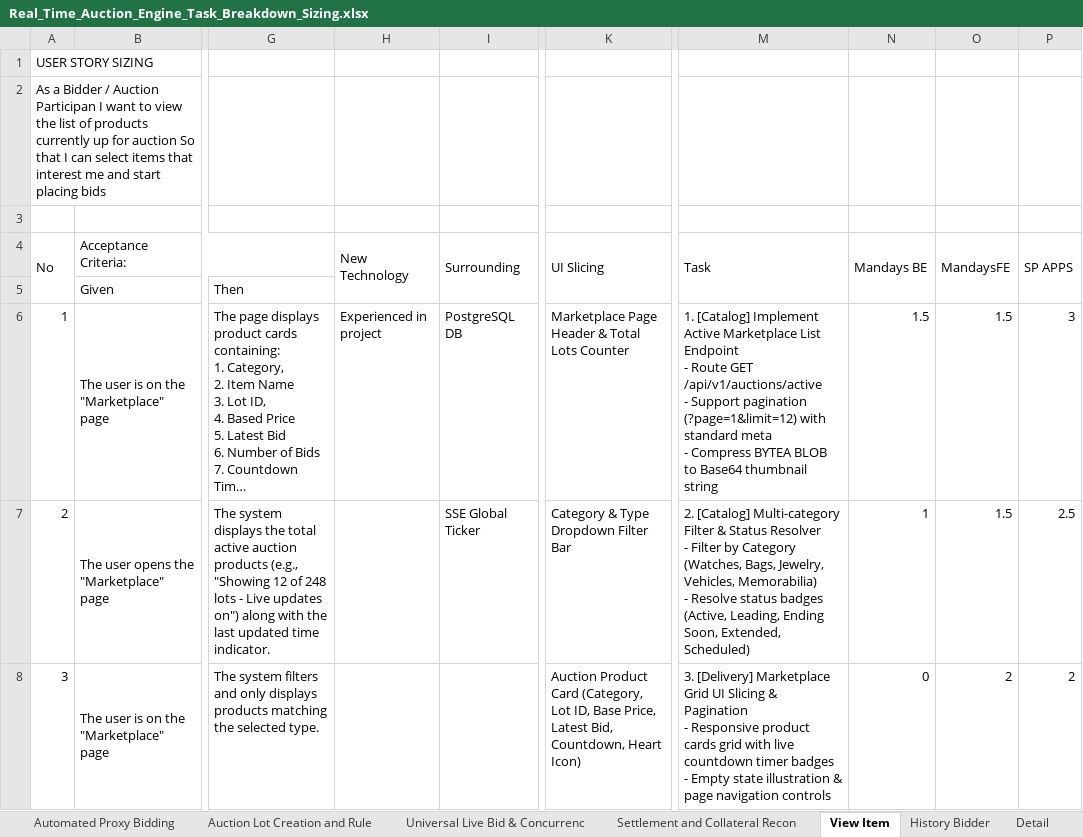
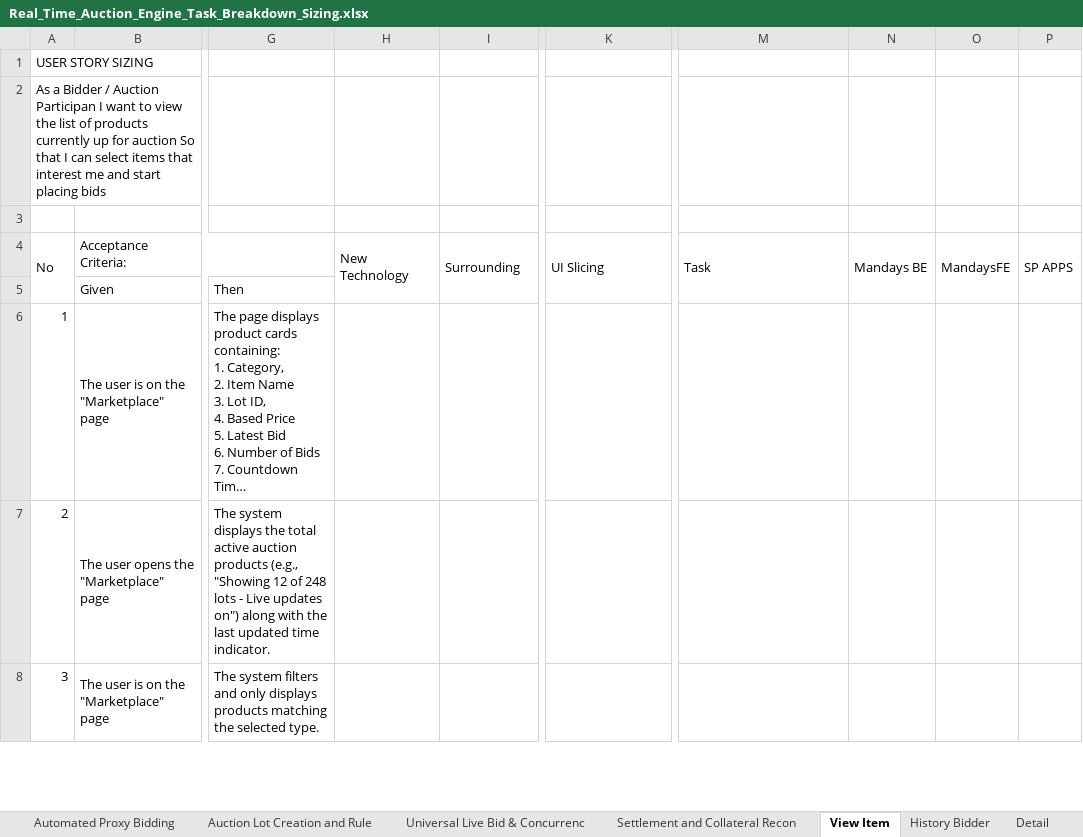
Before and after one commit to daniesalim304/SALT-HACKATON-2026, an Excel workbook: 08_Project_Management/Task_Breakdown/Real_Time_Auction_Engine_Task_Breakdown_Sizing.xlsx, sheet View Item, drawn as a sheet; only a part is shown, gaps mark what is left out; long unchanged cells end in …; values as stored, in another font and other column widths than the file's, no cell formats; ↵ is a line break in a cell; the diff covers the shown part only; the diff names each change by its address in the sheet, - before the commit and + after, or states it on an @@ line.

```diff
--- a/08_Project_Management/Task_Breakdown/Real_Time_Auction_Engine_Task_Breakdown_Sizing.xlsx (sheet View Item)
+++ b/08_Project_Management/Task_Breakdown/Real_Time_Auction_Engine_Task_Breakdown_Sizing.xlsx (sheet View Item)
-H6 (New Technology): Experienced in project
+H6 (New Technology): (empty)
-I6 (Surrounding): PostgreSQL DB
+I6 (Surrounding): (empty)
-K6 (UI Slicing): Marketplace Page Header & Total Lots Counter
+K6 (UI Slicing): (empty)
-M6 (Task): 1. [Catalog] Implement Active Marketplace List Endpoint ↵ - Route GET /api/v1/auctions/active ↵ - Support pagination (?page=1&limit=12) with standard meta ↵ - Compress BYTEA BLOB to Base64 thumbnail string
+M6 (Task): (empty)
-N6 (Mandays BE): 1.5
+N6 (Mandays BE): (empty)
-O6:O7 (MandaysFE): 1.5
+O6:O7 (MandaysFE): (empty)
-P6 (SP APPS): 3
+P6 (SP APPS): (empty)
-I7 (Surrounding): SSE Global Ticker
+I7 (Surrounding): (empty)
-K7 (UI Slicing): Category & Type Dropdown Filter Bar
+K7 (UI Slicing): (empty)
-M7 (Task): 2. [Catalog] Multi-category Filter & Status Resolver ↵ - Filter by Category (Watches, Bags, Jewelry, Vehicles, Memorabilia) ↵ - Resolve status badges (Active, Leading, Ending Soon, Extended, Scheduled)
+M7 (Task): (empty)
-N7 (Mandays BE): 1
+N7 (Mandays BE): (empty)
-P7 (SP APPS): 2.5
+P7 (SP APPS): (empty)
-K8 (UI Slicing): Auction Product Card (Category, Lot ID, Base Price, Latest Bid, Countdown, Heart Icon)
+K8 (UI Slicing): (empty)
-M8 (Task): 3. [Delivery] Marketplace Grid UI Slicing & Pagination ↵ - Responsive product cards grid with live countdown timer badges ↵ - Empty state illustration & page navigation controls
+M8 (Task): (empty)
-N8 (Mandays BE): 0
+N8 (Mandays BE): (empty)
-O8 (MandaysFE): 2
+O8 (MandaysFE): (empty)
-P8 (SP APPS): 2
+P8 (SP APPS): (empty)
```
Also changed, not shown: 16 edited cells elsewhere in this sheet, sheet Top up, sheet Settlement and Collateral Recon, sheet Auction Lot Creation and Rule, sheet Universal Live Bid & Concurrenc, sheet Detail, sheet Login, 6 more sheets, other sheet tabs, cell formats, 19 other files.
